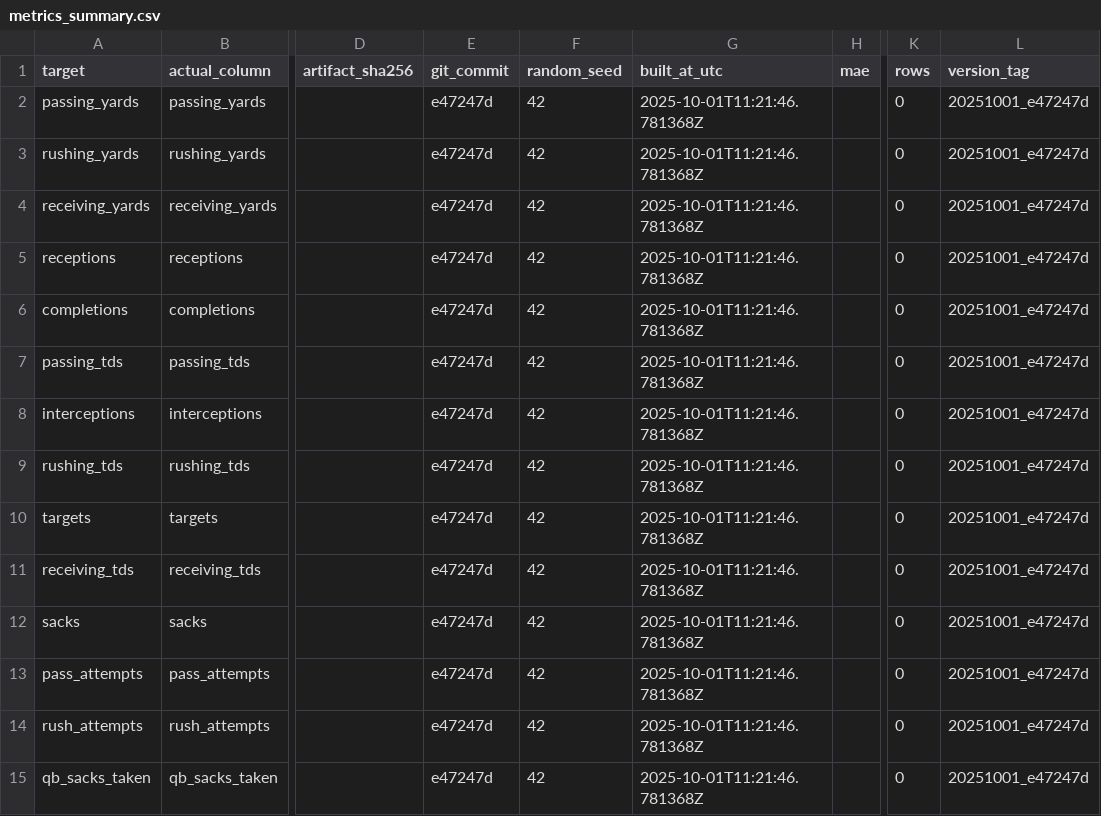
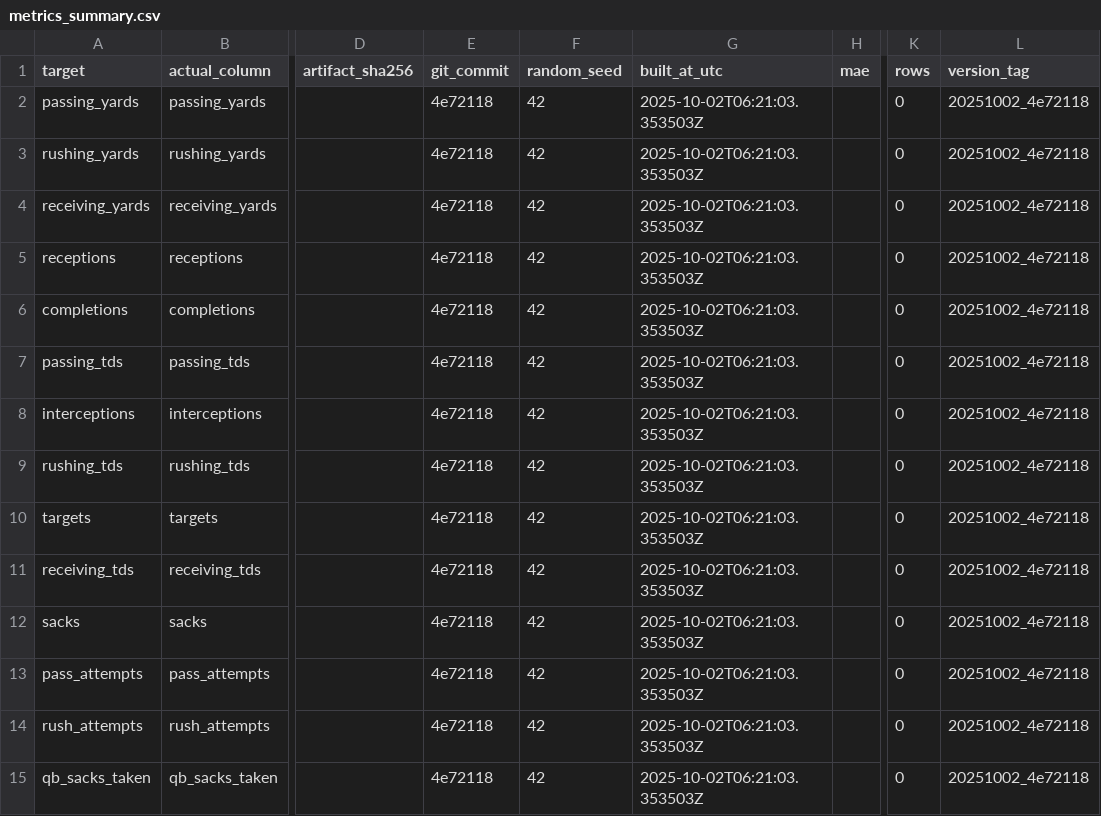
Before and after one commit to Clownworldenjoyer76/football_for_mat, a CSV file: output/models/metrics_summary.csv, drawn as a sheet; only a part is shown, gaps mark what is left out; the diff names each change by its address in the sheet, - before the commit and + after, or states it on an @@ line.

```diff
--- a/output/models/metrics_summary.csv
+++ b/output/models/metrics_summary.csv
-E2:E15 (git_commit): e47247d
+E2:E15 (git_commit): 4e72118
-G2:G15 (built_at_utc): 2025-10-01T11:21:46.781368Z
+G2:G15 (built_at_utc): 2025-10-02T06:21:03.353503Z
-L2:L15 (version_tag): 20251001_e47247d
+L2:L15 (version_tag): 20251002_4e72118
```
Also changed, not shown: models/manifest/models_manifest.csv.
